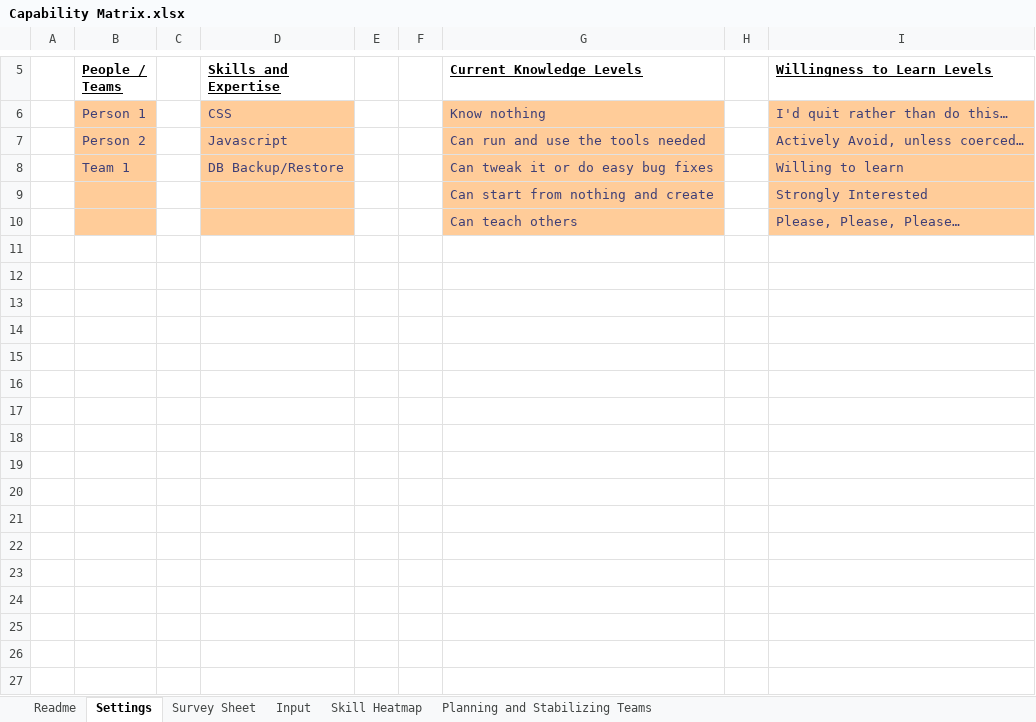
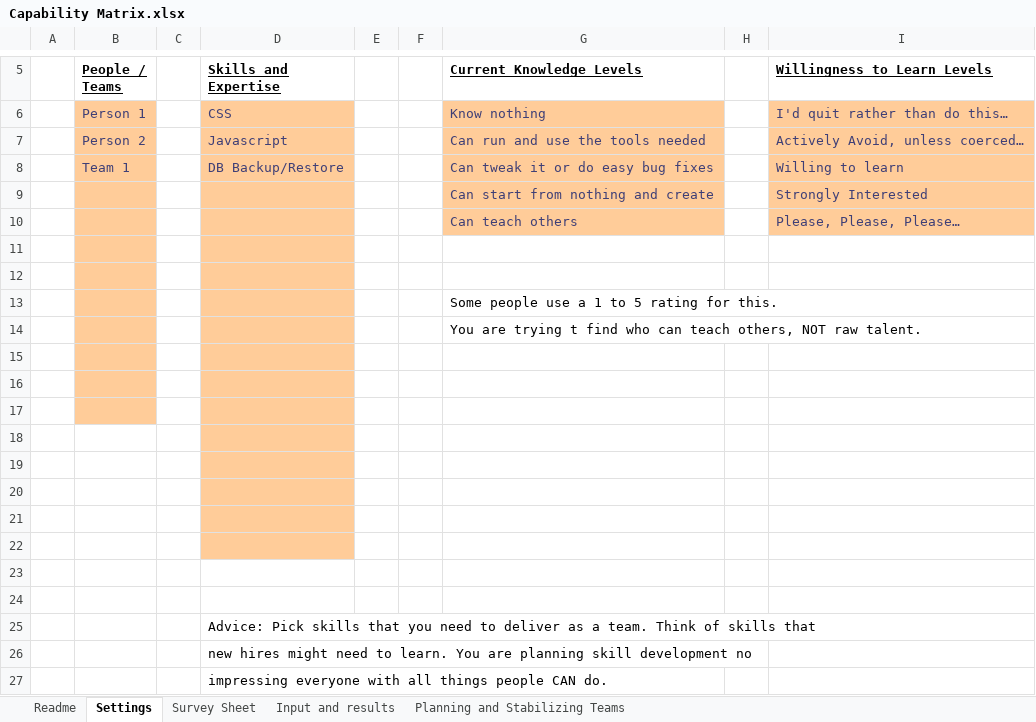
Before and after one commit to FocusedObjective/FocusedObjective.Resources, an Excel workbook: Spreadsheets/Capability Matrix.xlsx, sheet Settings, drawn as a sheet; only a part is shown, gaps mark what is left out; values as stored, in another font and other column widths than the file's, no borders; charts and pictures not drawn; the diff names each change by its address in the sheet, - before the commit and + after, or states it on an @@ line.

Commit message:
Formatted inputs vertically to match survey forms.
After struggling for so long, i made the matrix vertical to help with
data entry.

```diff
--- a/Spreadsheets/Capability Matrix.xlsx (sheet Settings)
+++ b/Spreadsheets/Capability Matrix.xlsx (sheet Settings)
-sheet tab: Input
+sheet tab: Input and results
@@ sheet tab hidden: Skill Heatmap @@
+row 11: (empty)
+row 12: (empty)
+row 13:  |  |  |  |  |  | Some people use a 1 to 5 rating for this.
+row 14:  |  |  |  |  |  | You are trying t find who can teach others, NOT raw talent.
+row 15: (empty)
+row 16: (empty)
+row 17: (empty)
+row 18: (empty)
+row 19: (empty)
+row 20: (empty)
+row 21: (empty)
+row 22: (empty)
+row 23: (empty)
+row 24: (empty)
+row 25:  |  |  | Advice: Pick skills that you need to deliver as a team. Think of skills that
+row 26:  |  |  | new hires might need to learn. You are planning skill development no
+row 27:  |  |  | impressing everyone with all things people CAN do.
```
Also changed, not shown: sheet Input and results, sheet Readme, sheet Survey Sheet, formulas that keep their value, charts or pictures.
